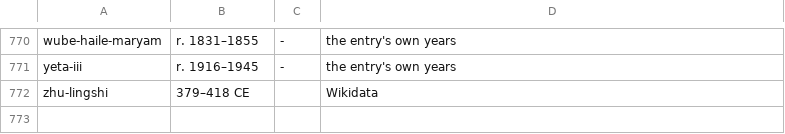
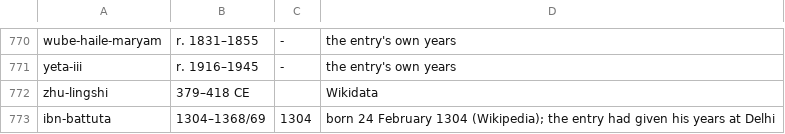
Before and after one commit to FaiyadZaimIshrak/epoch-institute, a TSV file: scripts/person-dates.tsv, drawn as a sheet; only a part is shown, gaps mark what is left out; the diff names each change by its address in the sheet, - before the commit and + after, or states it on an @@ line.

```diff
--- a/scripts/person-dates.tsv
+++ b/scripts/person-dates.tsv
+row 773: ibn-battuta | 1304–1368/69 | 1304 | born 24 February 1304 (Wikipedia); the entry had given his years at Delhi
```
Also changed, not shown: 24 other files.
